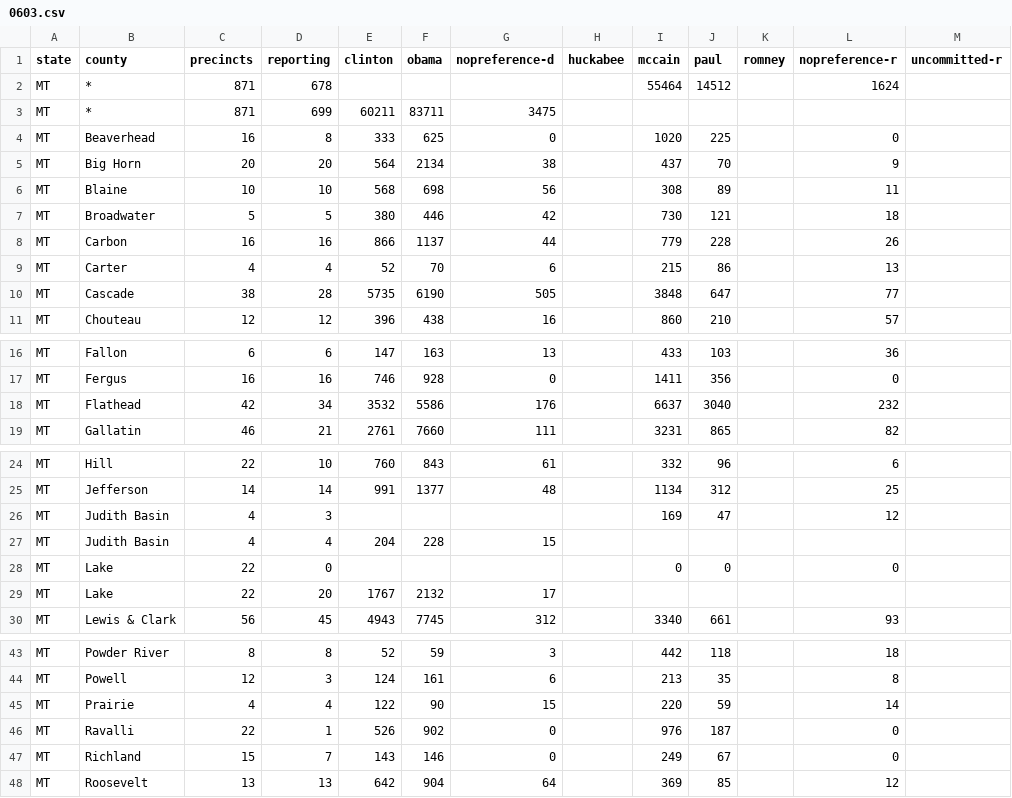
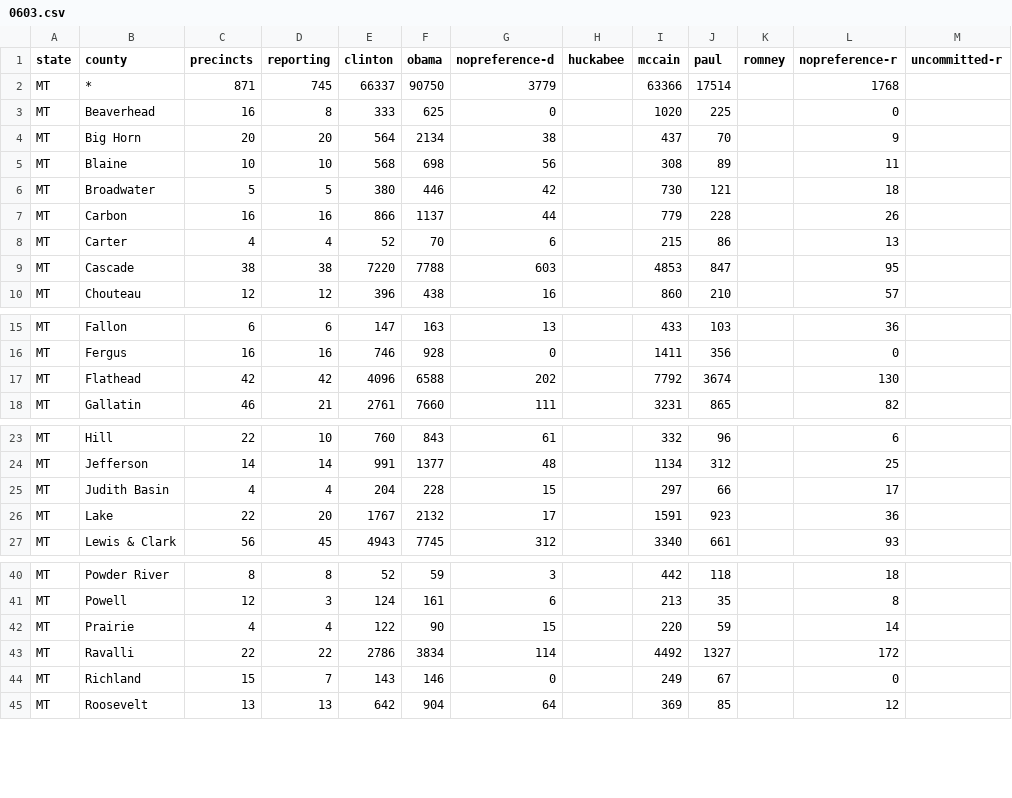
Before and after one commit to geary/primary-maps-2008-data, a CSV file: votes/0603.csv, drawn as a sheet; only a part is shown, gaps mark what is left out; the diff covers the shown part only.

Commit message:
Vote update

```diff
--- a/votes/0603.csv
+++ b/votes/0603.csv
@@ -1,4 +1,3 @@
 state,county,precincts,reporting,clinton,obama,nopreference-d,huckabee,mccain,paul,romney,nopreference-r,uncommitted-r
-MT,*,871,678,,,,,55464,14512,,1624,
-MT,*,871,699,60211,83711,3475,,,,,,
+MT,*,871,745,66337,90750,3779,,63366,17514,,1768,
 MT,Beaverhead,16,8,333,625,0,,1020,225,,0,
@@ -9,3 +8,3 @@ MT,Carbon,16,16,866,1137,44,,779,228,,26,
 MT,Carter,4,4,52,70,6,,215,86,,13,
-MT,Cascade,38,28,5735,6190,505,,3848,647,,77,
+MT,Cascade,38,38,7220,7788,603,,4853,847,,95,
 MT,Chouteau,12,12,396,438,16,,860,210,,57,
@@ -17,3 +16,3 @@ MT,Fallon,6,6,147,163,13,,433,103,,36,
 MT,Fergus,16,16,746,928,0,,1411,356,,0,
-MT,Flathead,42,34,3532,5586,176,,6637,3040,,232,
+MT,Flathead,42,42,4096,6588,202,,7792,3674,,130,
 MT,Gallatin,46,21,2761,7660,111,,3231,865,,82,
@@ -25,6 +24,4 @@ MT,Hill,22,10,760,843,61,,332,96,,6,
 MT,Jefferson,14,14,991,1377,48,,1134,312,,25,
-MT,Judith Basin,4,3,,,,,169,47,,12,
-MT,Judith Basin,4,4,204,228,15,,,,,,
-MT,Lake,22,0,,,,,0,0,,0,
-MT,Lake,22,20,1767,2132,17,,,,,,
+MT,Judith Basin,4,4,204,228,15,,297,66,,17,
+MT,Lake,22,20,1767,2132,17,,1591,923,,36,
 MT,Lewis & Clark,56,45,4943,7745,312,,3340,661,,93,
@@ -45,3 +42,3 @@ MT,Powell,12,3,124,161,6,,213,35,,8,
 MT,Prairie,4,4,122,90,15,,220,59,,14,
-MT,Ravalli,22,1,526,902,0,,976,187,,0,
+MT,Ravalli,22,22,2786,3834,114,,4492,1327,,172,
 MT,Richland,15,7,143,146,0,,249,67,,0,
```
Also changed, not shown: 7 edited cells elsewhere in this file, 4 other files.
